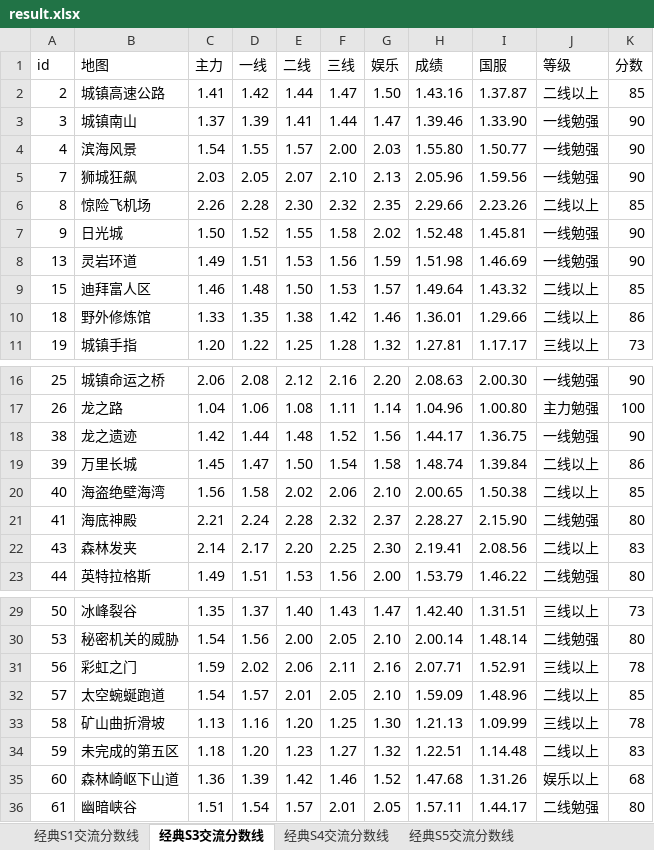
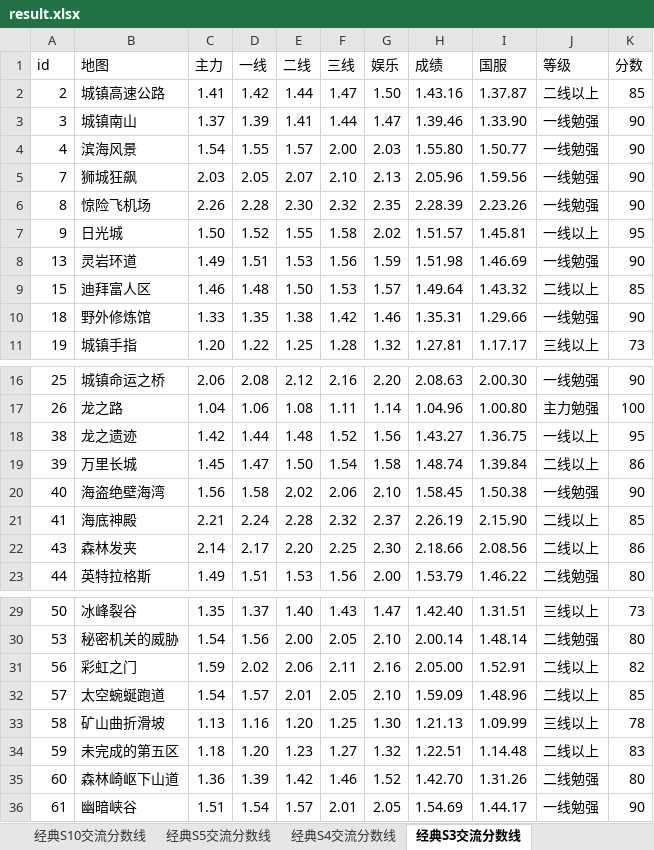
Before and after one commit to Felix-Project/GameRecord, an Excel workbook: game/result.xlsx, sheet 经典S3交流分数线, drawn as a sheet; only a part is shown, gaps mark what is left out; values as stored, in another font and other column widths than the file's, no cell formats; the diff names each change by its address in the sheet, - before the commit and + after, or states it on an @@ line.

```diff
--- a/game/result.xlsx (sheet 经典S3交流分数线)
+++ b/game/result.xlsx (sheet 经典S3交流分数线)
@@ sheet tab order changed: 经典S10交流分数线 | 经典S5交流分数线 | 经典S4交流分数线 | 经典S3交流分数线 @@
-H6 (成绩): 2.29.66
+H6 (成绩): 2.28.39
-J6 (等级): 二线以上
+J6 (等级): 一线勉强
-K6 (分数): 85
+K6 (分数): 90
-H7 (成绩): 1.52.48
+H7 (成绩): 1.51.57
-J7 (等级): 一线勉强
+J7 (等级): 一线以上
-K7 (分数): 90
+K7 (分数): 95
-H10 (成绩): 1.36.01
+H10 (成绩): 1.35.31
-J10 (等级): 二线以上
+J10 (等级): 一线勉强
-K10 (分数): 86
+K10 (分数): 90
-H18 (成绩): 1.44.17
+H18 (成绩): 1.43.27
-J18 (等级): 一线勉强
+J18 (等级): 一线以上
-K18 (分数): 90
+K18 (分数): 95
-H20 (成绩): 2.00.65
+H20 (成绩): 1.58.45
-J20 (等级): 二线以上
+J20 (等级): 一线勉强
-K20 (分数): 85
+K20 (分数): 90
-H21 (成绩): 2.28.27
+H21 (成绩): 2.26.19
-J21 (等级): 二线勉强
+J21 (等级): 二线以上
-K21 (分数): 80
+K21 (分数): 85
-H22 (成绩): 2.19.41
+H22 (成绩): 2.18.66
-K22 (分数): 83
+K22 (分数): 86
-H31 (成绩): 2.07.71
+H31 (成绩): 2.05.00
-J31 (等级): 三线以上
+J31 (等级): 二线以上
-K31 (分数): 78
+K31 (分数): 82
-H35 (成绩): 1.47.68
+H35 (成绩): 1.42.70
-J35 (等级): 娱乐以上
+J35 (等级): 二线勉强
-K35 (分数): 68
+K35 (分数): 80
-H36 (成绩): 1.57.11
+H36 (成绩): 1.54.69
-J36 (等级): 二线勉强
+J36 (等级): 一线勉强
-K36 (分数): 80
+K36 (分数): 90
```
Also changed, not shown: sheet 经典S10交流分数线, sheet 经典S5交流分数线, sheet 经典S4交流分数线, sheet 经典S1交流分数线, cell formats, 7 other files.
